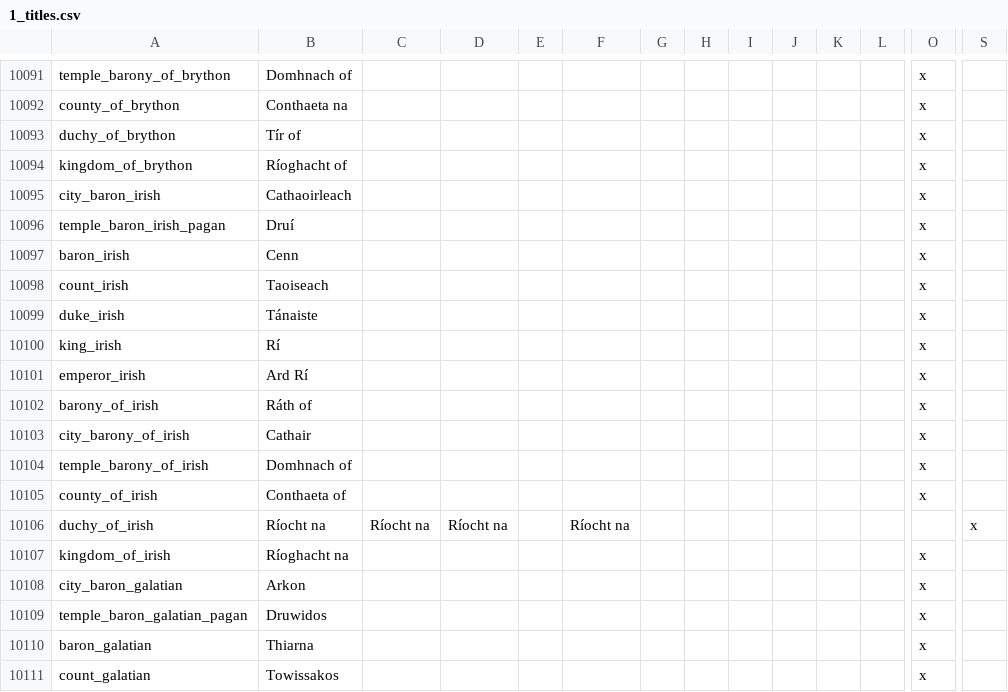
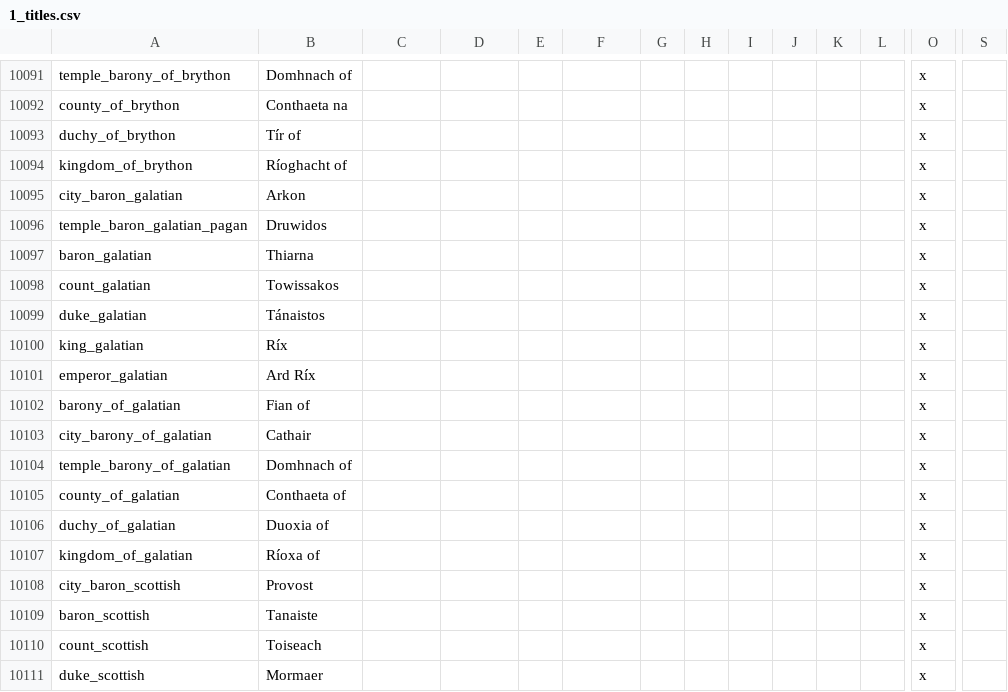
Before and after one commit to preslavb/lux-invicta-repository, a CSV file: localisation/1_titles.csv, drawn as a sheet; only a part is shown, gaps mark what is left out; the shorter side is filled out with more unchanged rows; rows hold the shown columns only; the diff names each change by its address in the sheet, - before the commit and + after, or states it on an @@ line.

```diff
--- a/localisation/1_titles.csv
+++ b/localisation/1_titles.csv
-row 10095: city_baron_irish | Cathaoirleach |  |  |  |  |  |  |  |  |  |  | x
-row 10096: temple_baron_irish_pagan | Druí |  |  |  |  |  |  |  |  |  |  | x
-row 10097: baron_irish | Cenn |  |  |  |  |  |  |  |  |  |  | x
-row 10098: count_irish | Taoiseach |  |  |  |  |  |  |  |  |  |  | x
-row 10099: duke_irish | Tánaiste |  |  |  |  |  |  |  |  |  |  | x
-row 10100: king_irish | Rí |  |  |  |  |  |  |  |  |  |  | x
-row 10101: emperor_irish | Ard Rí |  |  |  |  |  |  |  |  |  |  | x
-row 10102: barony_of_irish | Ráth of |  |  |  |  |  |  |  |  |  |  | x
-row 10103: city_barony_of_irish | Cathair |  |  |  |  |  |  |  |  |  |  | x
-row 10104: temple_barony_of_irish | Domhnach of |  |  |  |  |  |  |  |  |  |  | x
-row 10105: county_of_irish | Conthaeta of |  |  |  |  |  |  |  |  |  |  | x
-row 10106: duchy_of_irish | Ríocht na | Ríocht na | Ríocht na |  | Ríocht na |  |  |  |  |  |  |  | x
-row 10107: kingdom_of_irish | Ríoghacht na |  |  |  |  |  |  |  |  |  |  | x
```
Also changed, not shown: localisation/Titles - Irish.csv, 1 other file.
